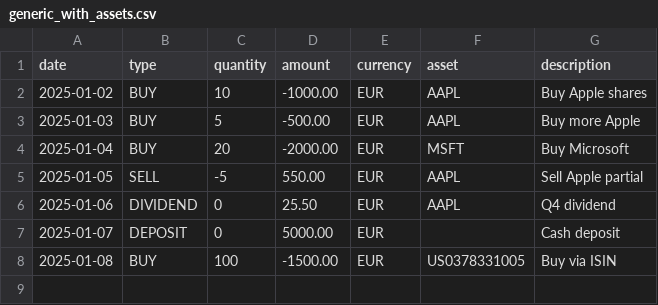
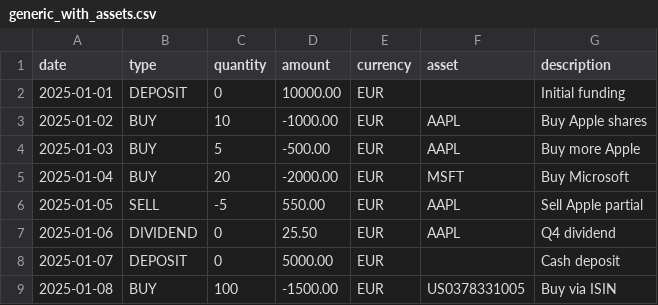
Before and after one commit to Alfystar/LibreFolio, a CSV file: backend/app/services/brim_providers/sample_reports/generic_with_assets.csv, drawn as a sheet.

```diff
--- a/backend/app/services/brim_providers/sample_reports/generic_with_assets.csv
+++ b/backend/app/services/brim_providers/sample_reports/generic_with_assets.csv
@@ -1,2 +1,3 @@
 date,type,quantity,amount,currency,asset,description
+2025-01-01,DEPOSIT,0,10000.00,EUR,,Initial funding
 2025-01-02,BUY,10,-1000.00,EUR,AAPL,Buy Apple shares
```
Also changed, not shown: backend/app/services/brim_providers/sample_reports/generic_dates.csv, backend/app/services/brim_providers/sample_reports/generic_multilang.csv, 38 other files.
